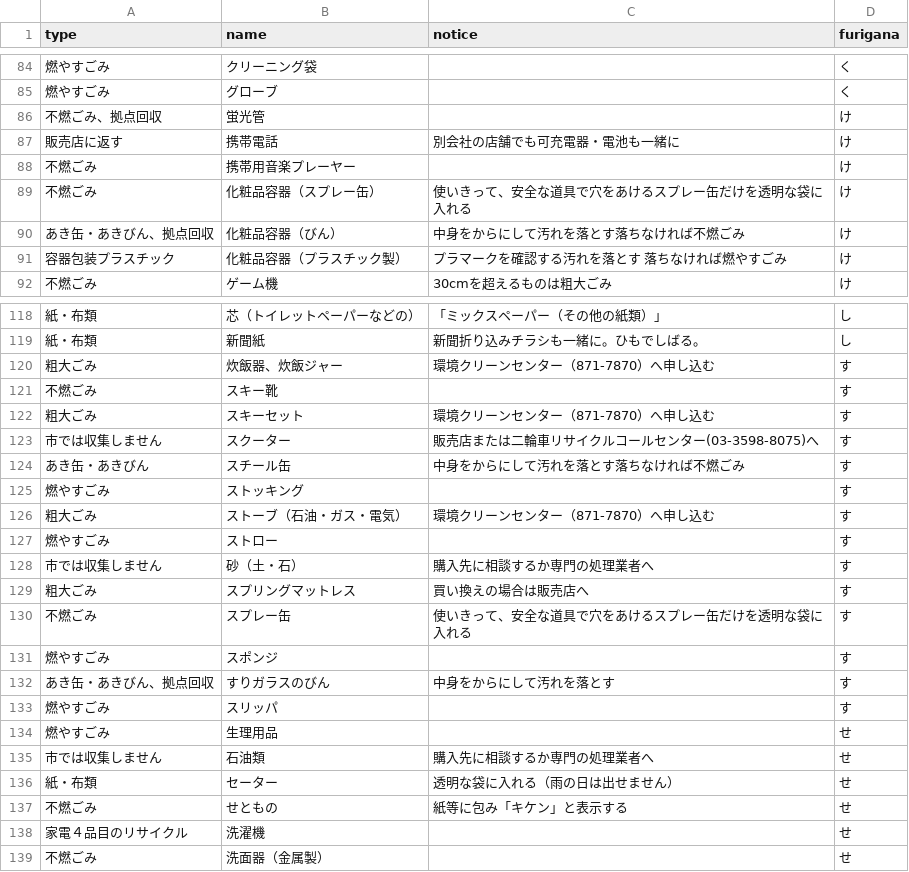
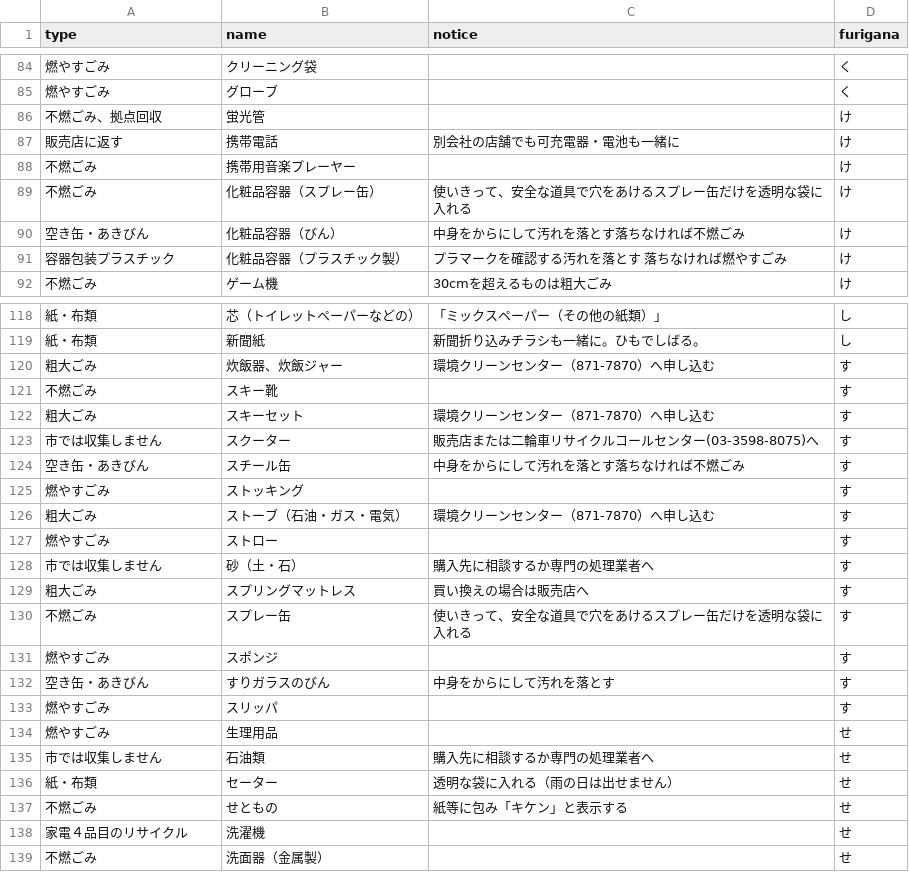
Before and after one commit to tomoki0307/zushi5374, a CSV file: data/target.csv, drawn as a sheet; only a part is shown, gaps mark what is left out; the diff covers the shown part only.

```diff
--- a/data/target.csv
+++ b/data/target.csv
@@ -89,3 +89,3 @@ type,name,notice,furigana
 不燃ごみ,化粧品容器（スプレー缶）,使いきって、安全な道具で穴をあけるスプレー缶だけを透明な袋に入れる,け
-あき缶・あきびん、拠点回収,化粧品容器（びん）,中身をからにして汚れを落とす落ちなければ不燃ごみ,け
+空き缶・あきびん,化粧品容器（びん）,中身をからにして汚れを落とす落ちなければ不燃ごみ,け
 容器包装プラスチック,化粧品容器（プラスチック製）,プラマークを確認する汚れを落とす 落ちなければ燃やすごみ,け
@@ -123,3 +123,3 @@ type,name,notice,furigana
 市では収集しません,スクーター,販売店または二輪車リサイクルコールセンター(03-3598-8075)へ,す
-あき缶・あきびん,スチール缶,中身をからにして汚れを落とす落ちなければ不燃ごみ,す
+空き缶・あきびん,スチール缶,中身をからにして汚れを落とす落ちなければ不燃ごみ,す
 燃やすごみ,ストッキング,,す
@@ -131,3 +131,3 @@ type,name,notice,furigana
 燃やすごみ,スポンジ,,す
-あき缶・あきびん、拠点回収,すりガラスのびん,中身をからにして汚れを落とす,す
+空き缶・あきびん,すりガラスのびん,中身をからにして汚れを落とす,す
 燃やすごみ,スリッパ,,す
```
Also changed, not shown: 8 edited cells elsewhere in this file.
